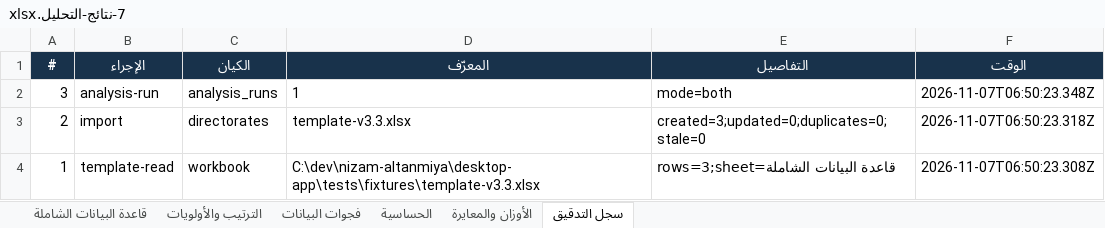
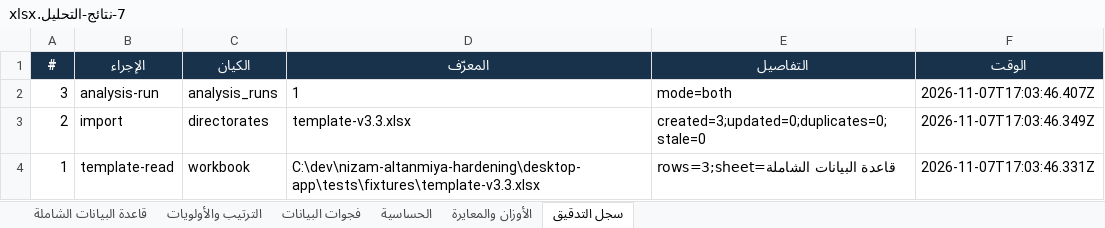
Before and after one commit to bww2728-png/nizam-altanmiya, an Excel workbook: نتائج-الفحص/7-نتائج-التحليل.xlsx, sheet سجل التدقيق, drawn as a sheet; values as stored, in another font and other column widths than the file's, no borders; the diff names each change by its address in the sheet, - before the commit and + after, or states it on an @@ line.

Commit message:
hardening: audit trail, field policy, version history, OCR review gates (0.4.0)

```diff
--- a/نتائج-الفحص/7-نتائج-التحليل.xlsx (sheet سجل التدقيق)
+++ b/نتائج-الفحص/7-نتائج-التحليل.xlsx (sheet سجل التدقيق)
-F2 (الوقت): 2026-11-07T06:50:23.348Z
+F2 (الوقت): 2026-11-07T17:03:46.407Z
-F3 (الوقت): 2026-11-07T06:50:23.318Z
+F3 (الوقت): 2026-11-07T17:03:46.349Z
-D4 (المعرّف): C:\dev\nizam-altanmiya\desktop-app\tests\fixtures\template-v3.3.xlsx
+D4 (المعرّف): C:\dev\nizam-altanmiya-hardening\desktop-app\tests\fixtures\template-v3.3.xlsx
-F4 (الوقت): 2026-11-07T06:50:23.308Z
+F4 (الوقت): 2026-11-07T17:03:46.331Z
```
Also changed, not shown: sheet الأوزان والمعايرة, sheet قاعدة البيانات الشاملة, 47 other files.
